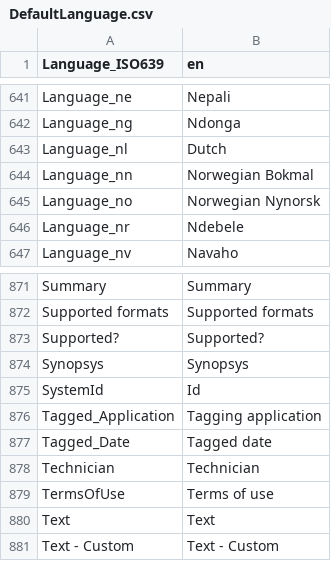
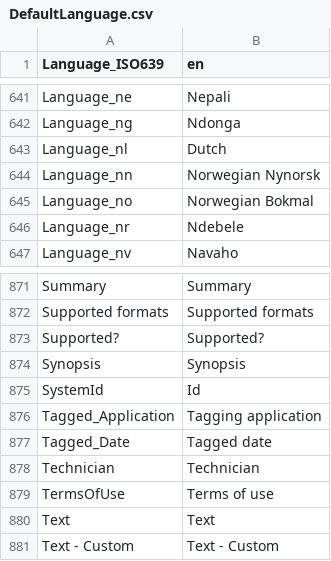
Before and after one commit to mediatest/mediatest, a CSV file: Source/Ressource/Text/Language/DefaultLanguage.csv, drawn as a sheet; only a part is shown, gaps mark what is left out.

Commit message:
x Synopsis typo
git-svn-id: svn://svn.code.sf.net/p/mediainfo/code/MediaInfoLib/trunk@1647 45c5ae6f-87cc-4fd0-92ee-e4f023fd80da

```diff
--- a/Source/Ressource/Text/Language/DefaultLanguage.csv
+++ b/Source/Ressource/Text/Language/DefaultLanguage.csv
@@ -643,4 +643,4 @@ Language_ng;Ndonga
 Language_nl;Dutch
-Language_nn;Norwegian Bokmal
-Language_no;Norwegian Nynorsk
+Language_nn;Norwegian Nynorsk
+Language_no;Norwegian Bokmal
 Language_nr;Ndebele
@@ -873,3 +873,3 @@ Supported formats;Supported formats
 Supported?;Supported?
-Synopsys;Synopsys
+Synopsis;Synopsis
 SystemId;Id
```
Also changed, not shown: Source/Ressource/Text/Stream/General.csv, 4 other files.
